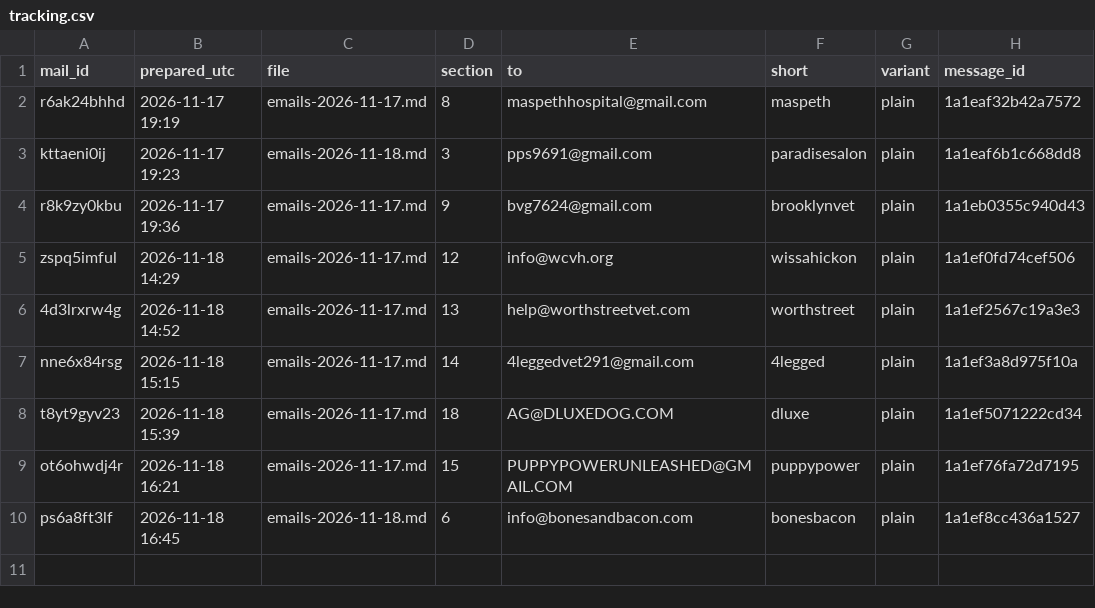
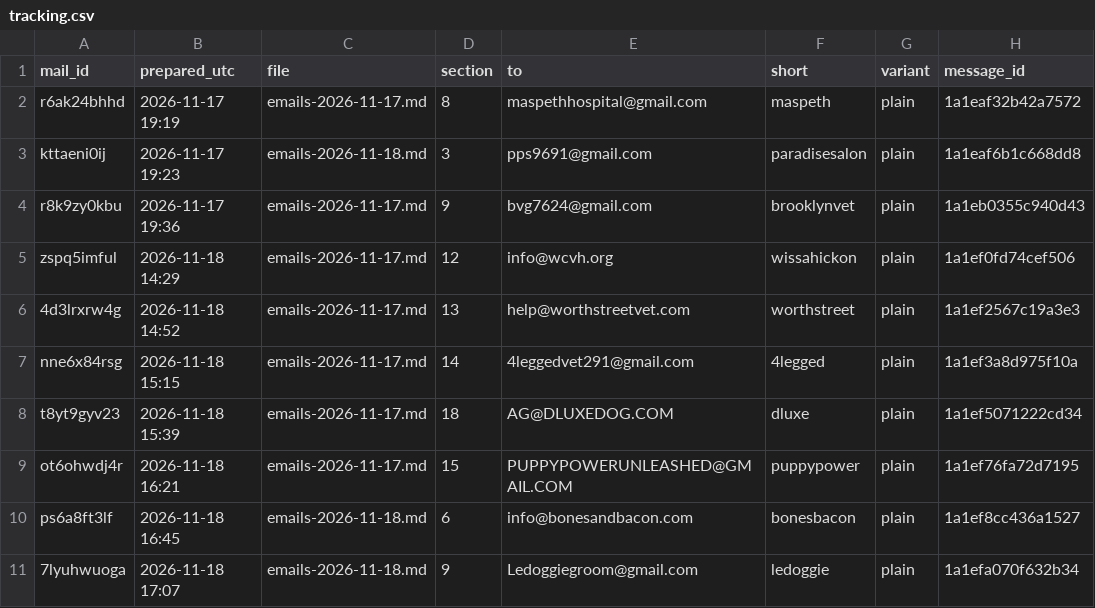
Before and after one commit to OLLEZHIK/testsite, a CSV file: outreach/tracking.csv, drawn as a sheet; the diff names each change by its address in the sheet, - before the commit and + after, or states it on an @@ line.

```diff
--- a/outreach/tracking.csv
+++ b/outreach/tracking.csv
+row 11: 7lyuhwuoga | 2026-11-18 17:07 | emails-2026-11-18.md | 9 | Ledoggiegroom@gmail.com | ledoggie | plain | 1a1efa070f632b34
```
Also changed, not shown: 1 other file.
